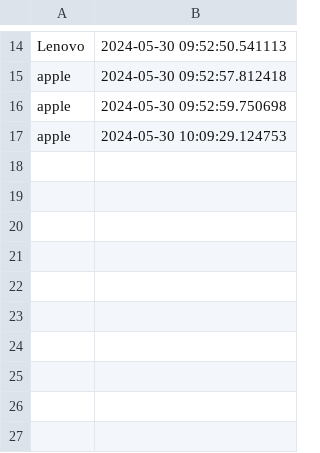
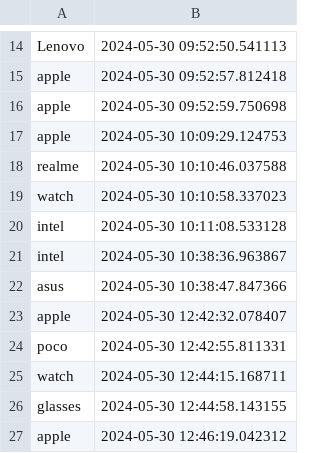
Before and after one commit to flyfir248/recommendationstest3, a CSV file: search_queries.csv, drawn as a sheet; only a part is shown, gaps mark what is left out.

```diff
--- a/search_queries.csv
+++ b/search_queries.csv
@@ -17 +17,11 @@ apple,2024-05-30 09:52:59.750698
 apple,2024-05-30 10:09:29.124753
+realme,2024-05-30 10:10:46.037588
+watch,2024-05-30 10:10:58.337023
+intel,2024-05-30 10:11:08.533128
+intel,2024-05-30 10:38:36.963867
+asus,2024-05-30 10:38:47.847366
+apple,2024-05-30 12:42:32.078407
+poco,2024-05-30 12:42:55.811331
+watch,2024-05-30 12:44:15.168711
+glasses,2024-05-30 12:44:58.143155
+apple,2024-05-30 12:46:19.042312
```
Also changed, not shown: 3 other files.
